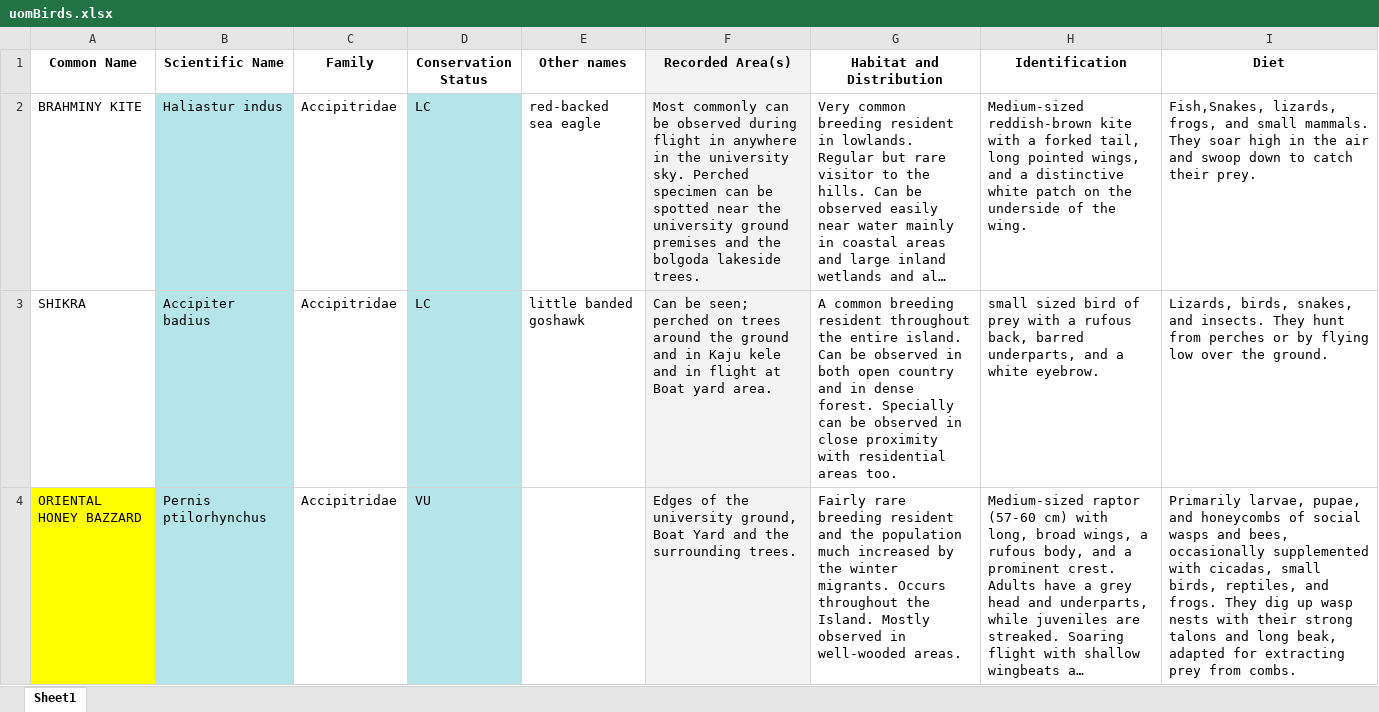
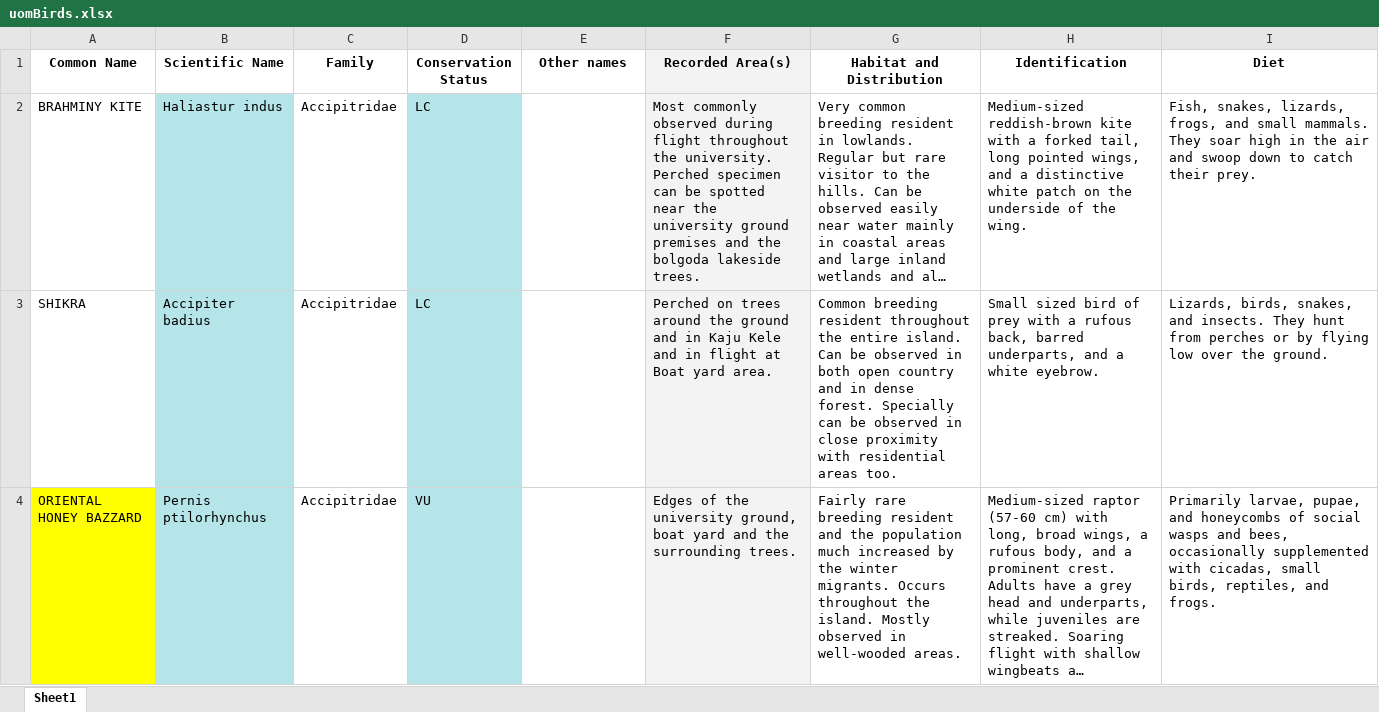
Before and after one commit to chathura-de-silva/Mora-Bird-Diversity, an Excel workbook: uomBirds.xlsx, sheet Sheet1, drawn as a sheet; only a part is shown; long unchanged cells end in …; values as stored, in another font and other column widths than the file's, no borders; the diff covers the shown part only; the diff names each change by its address in the sheet, - before the commit and + after, or states it on an @@ line.

```diff
--- a/uomBirds.xlsx (sheet Sheet1)
+++ b/uomBirds.xlsx (sheet Sheet1)
-E2 (Other names): red-backed sea eagle
+E2 (Other names): (empty)
-F2 (Recorded Area(s)): Most commonly can be observed during flight in anywhere in the university sky. Perched specimen…
+F2 (Recorded Area(s)): Most commonly observed during flight throughout the university. Perched specimen…
-I2 (Diet): Fish,Snakes, lizards, frogs,…
+I2 (Diet): Fish, snakes, lizards, frogs,…
-E3 (Other names): little banded goshawk
+E3 (Other names): (empty)
-F3 (Recorded Area(s)): Can be seen; perched on trees around the ground and in Kaju kele and in…
+F3 (Recorded Area(s)): Perched on trees around the ground and in Kaju Kele and in…
-G3 (Habitat and Distribution): A common breeding resident…
+G3 (Habitat and Distribution): Common breeding resident…
-H3 (Identification): small sized bird…
+H3 (Identification): Small sized bird…
-F4 (Recorded Area(s)): …university ground, Boat Yard and the…
+F4 (Recorded Area(s)): …university ground, boat yard and the…
-G4 (Habitat and Distribution): …throughout the Island. Mostly observed…
+G4 (Habitat and Distribution): …throughout the island. Mostly observed…
-I4 (Diet): …and frogs. They dig up wasp nests with their strong talons and long beak, adapted for extracting prey from combs.
+I4 (Diet): …and frogs.
```
Also changed, not shown: 2 added rows, 4 removed rows, 222 edited cells and cell formats elsewhere in this sheet, old_vs_new_records.xlsx, 1 other file.
